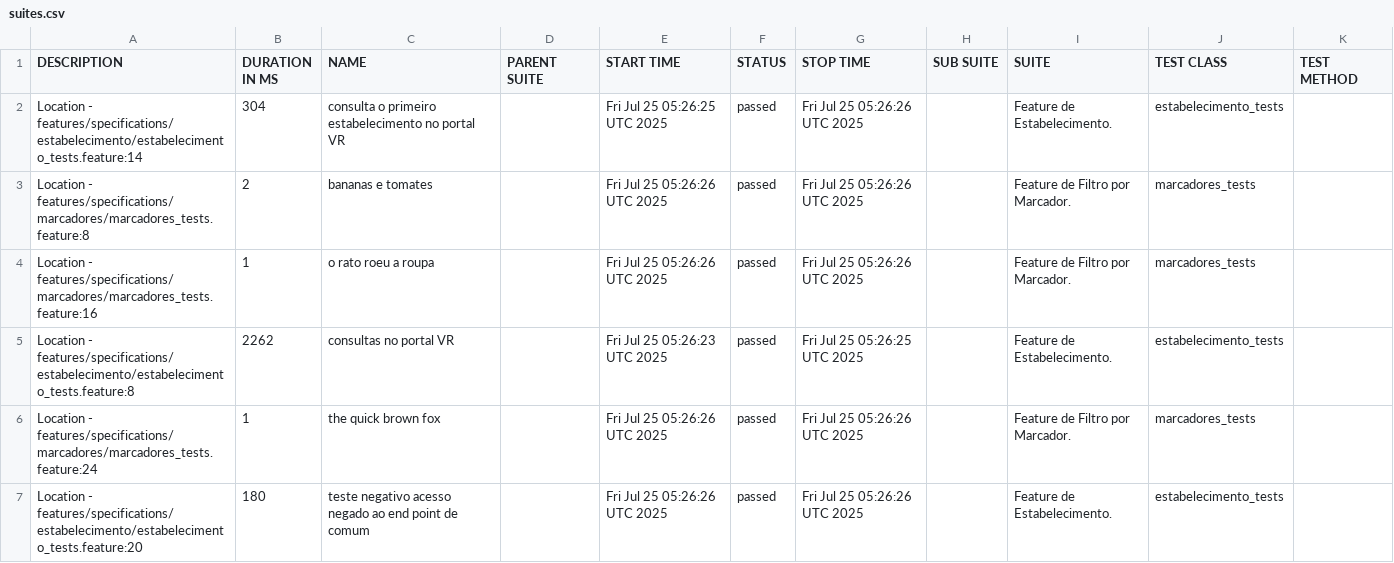
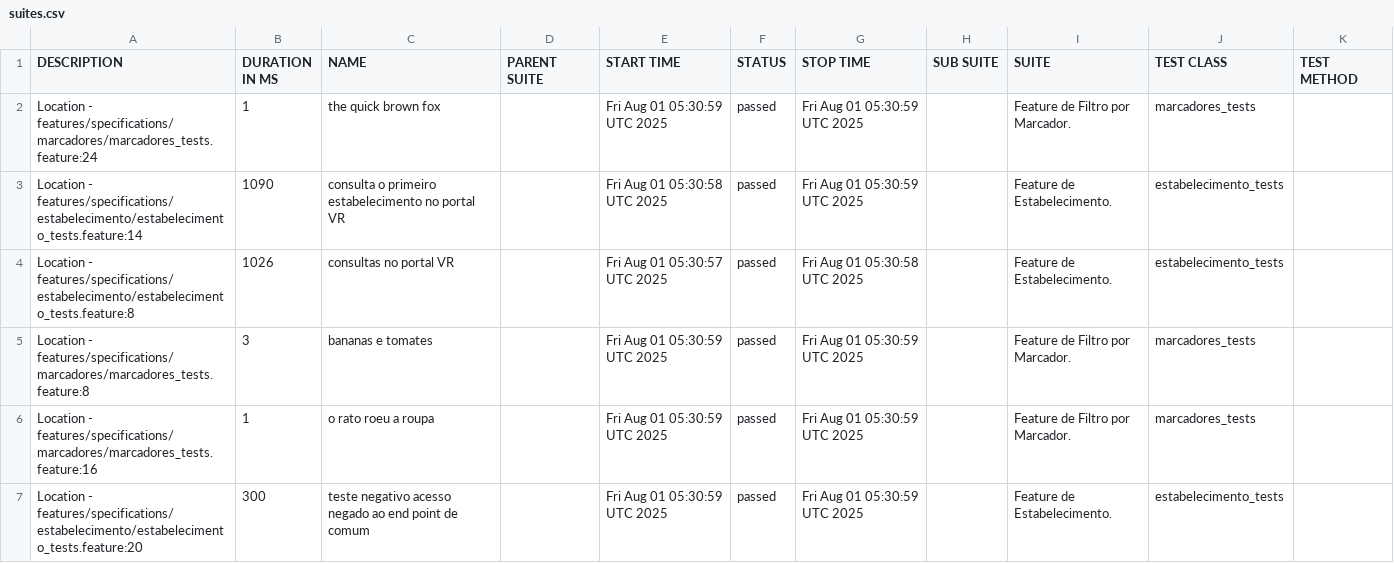
Before and after one commit to reinaldorossetti/cucumber_ruby_httparty, a CSV file: allure-report/data/suites.csv, drawn as a sheet.

```diff
--- a/allure-report/data/suites.csv
+++ b/allure-report/data/suites.csv
@@ -1,7 +1,7 @@
 "DESCRIPTION","DURATION IN MS","NAME","PARENT SUITE","START TIME","STATUS","STOP TIME","SUB SUITE","SUITE","TEST CLASS","TEST METHOD"
-"Location - features/specifications/estabelecimento/estabelecimento_tests.feature:14","304","consulta o primeiro estabelecimento no portal VR","","Fri Jul 25 05:26:25 UTC 2025","passed","Fri Jul 25 05:26:26 UTC 2025","","Feature de Estabelecimento.","estabelecimento_tests",""
-"Location - features/specifications/marcadores/marcadores_tests.feature:8","2","bananas e tomates","","Fri Jul 25 05:26:26 UTC 2025","passed","Fri Jul 25 05:26:26 UTC 2025","","Feature de Filtro por Marcador.","marcadores_tests",""
-"Location - features/specifications/marcadores/marcadores_tests.feature:16","1","o rato roeu a roupa","","Fri Jul 25 05:26:26 UTC 2025","passed","Fri Jul 25 05:26:26 UTC 2025","","Feature de Filtro por Marcador.","marcadores_tests",""
-"Location - features/specifications/estabelecimento/estabelecimento_tests.feature:8","2262","consultas no portal VR","","Fri Jul 25 05:26:23 UTC 2025","passed","Fri Jul 25 05:26:25 UTC 2025","","Feature de Estabelecimento.","estabelecimento_tests",""
-"Location - features/specifications/marcadores/marcadores_tests.feature:24","1","the quick brown fox","","Fri Jul 25 05:26:26 UTC 2025","passed","Fri Jul 25 05:26:26 UTC 2025","","Feature de Filtro por Marcador.","marcadores_tests",""
-"Location - features/specifications/estabelecimento/estabelecimento_tests.feature:20","180","teste negativo acesso negado ao end point de comum","","Fri Jul 25 05:26:26 UTC 2025","passed","Fri Jul 25 05:26:26 UTC 2025","","Feature de Estabelecimento.","estabelecimento_tests",""
+"Location - features/specifications/marcadores/marcadores_tests.feature:24","1","the quick brown fox","","Fri Aug 01 05:30:59 UTC 2025","passed","Fri Aug 01 05:30:59 UTC 2025","","Feature de Filtro por Marcador.","marcadores_tests",""
+"Location - features/specifications/estabelecimento/estabelecimento_tests.feature:14","1090","consulta o primeiro estabelecimento no portal VR","","Fri Aug 01 05:30:58 UTC 2025","passed","Fri Aug 01 05:30:59 UTC 2025","","Feature de Estabelecimento.","estabelecimento_tests",""
+"Location - features/specifications/estabelecimento/estabelecimento_tests.feature:8","1026","consultas no portal VR","","Fri Aug 01 05:30:57 UTC 2025","passed","Fri Aug 01 05:30:58 UTC 2025","","Feature de Estabelecimento.","estabelecimento_tests",""
+"Location - features/specifications/marcadores/marcadores_tests.feature:8","3","bananas e tomates","","Fri Aug 01 05:30:59 UTC 2025","passed","Fri Aug 01 05:30:59 UTC 2025","","Feature de Filtro por Marcador.","marcadores_tests",""
+"Location - features/specifications/marcadores/marcadores_tests.feature:16","1","o rato roeu a roupa","","Fri Aug 01 05:30:59 UTC 2025","passed","Fri Aug 01 05:30:59 UTC 2025","","Feature de Filtro por Marcador.","marcadores_tests",""
+"Location - features/specifications/estabelecimento/estabelecimento_tests.feature:20","300","teste negativo acesso negado ao end point de comum","","Fri Aug 01 05:30:59 UTC 2025","passed","Fri Aug 01 05:30:59 UTC 2025","","Feature de Estabelecimento.","estabelecimento_tests",""
```
Also changed, not shown: allure-report/data/behaviors.csv, 32 other files.
